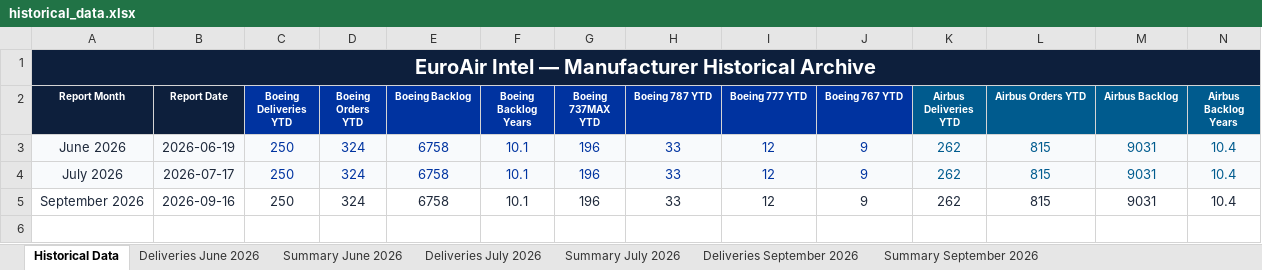
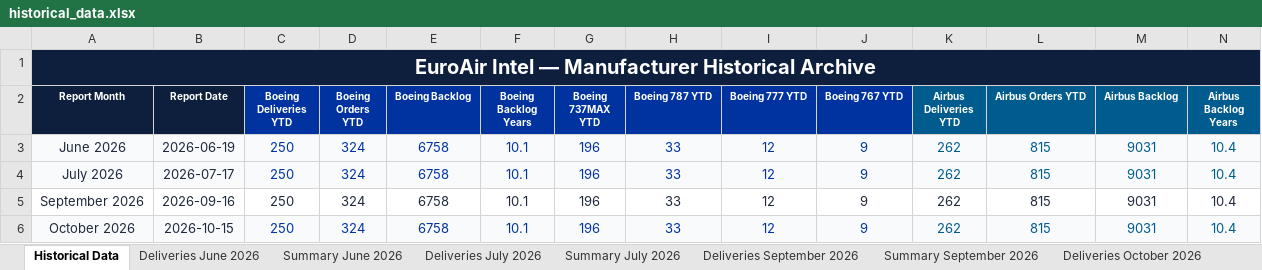
Before and after one commit to juliuskvx/manufacturer-report, an Excel workbook: data/historical_data.xlsx, sheet Historical Data, drawn as a sheet; only a part is shown; values as stored, in another font and other column widths than the file's, no borders; rows hold the shown columns only; the diff names each change by its address in the sheet, - before the commit and + after, or states it on an @@ line.

Commit message:
📊 Monthly data update: 2026-10-15

```diff
--- a/data/historical_data.xlsx (sheet Historical Data)
+++ b/data/historical_data.xlsx (sheet Historical Data)
+sheet tab: Deliveries October 2026
+row 6: October 2026 | 2026-10-15 | 250 | 324 | 6758 | 10.1 | 196 | 33 | 12 | 9 | 262 | 815 | 9031 | 10.4
```
Also changed, not shown: other sheet tabs, charts or pictures.
